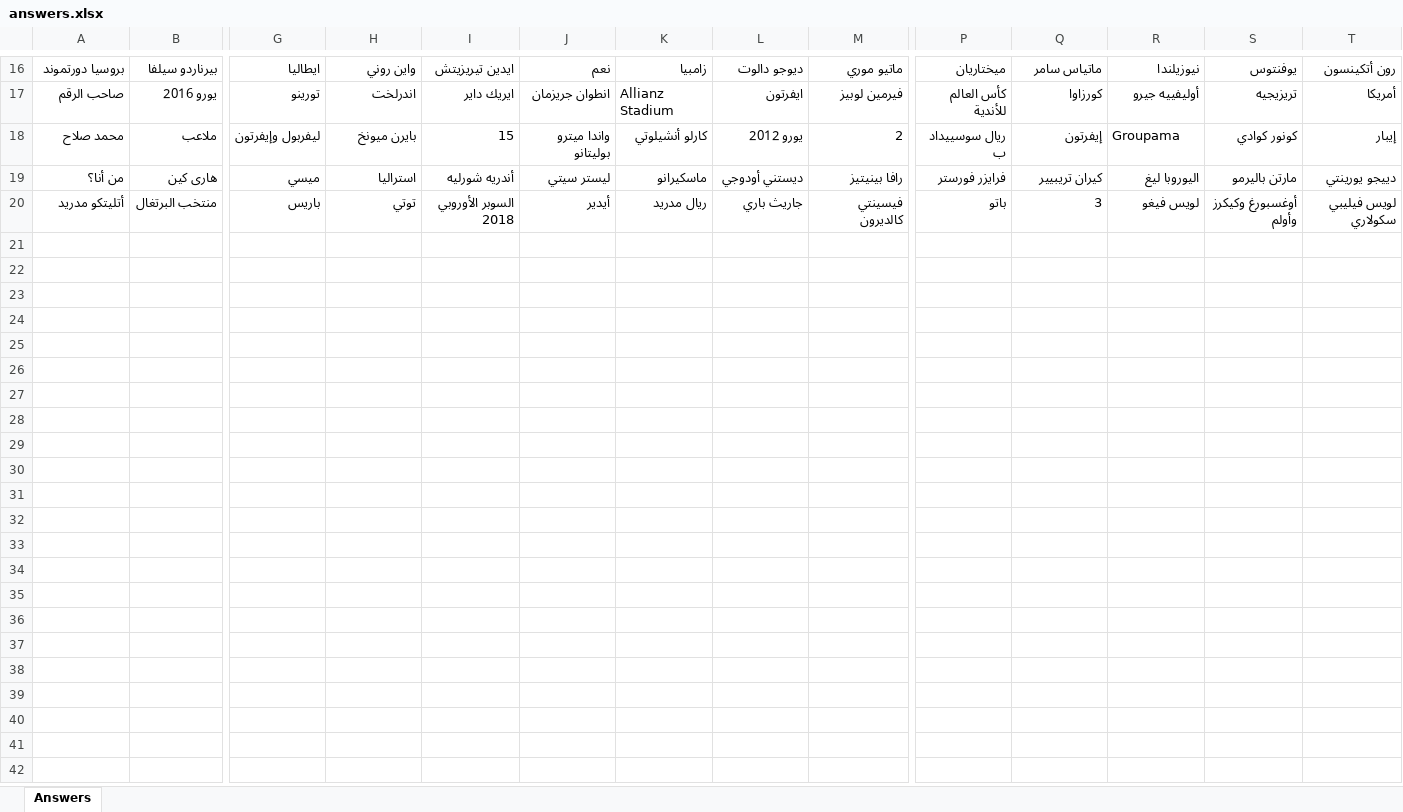
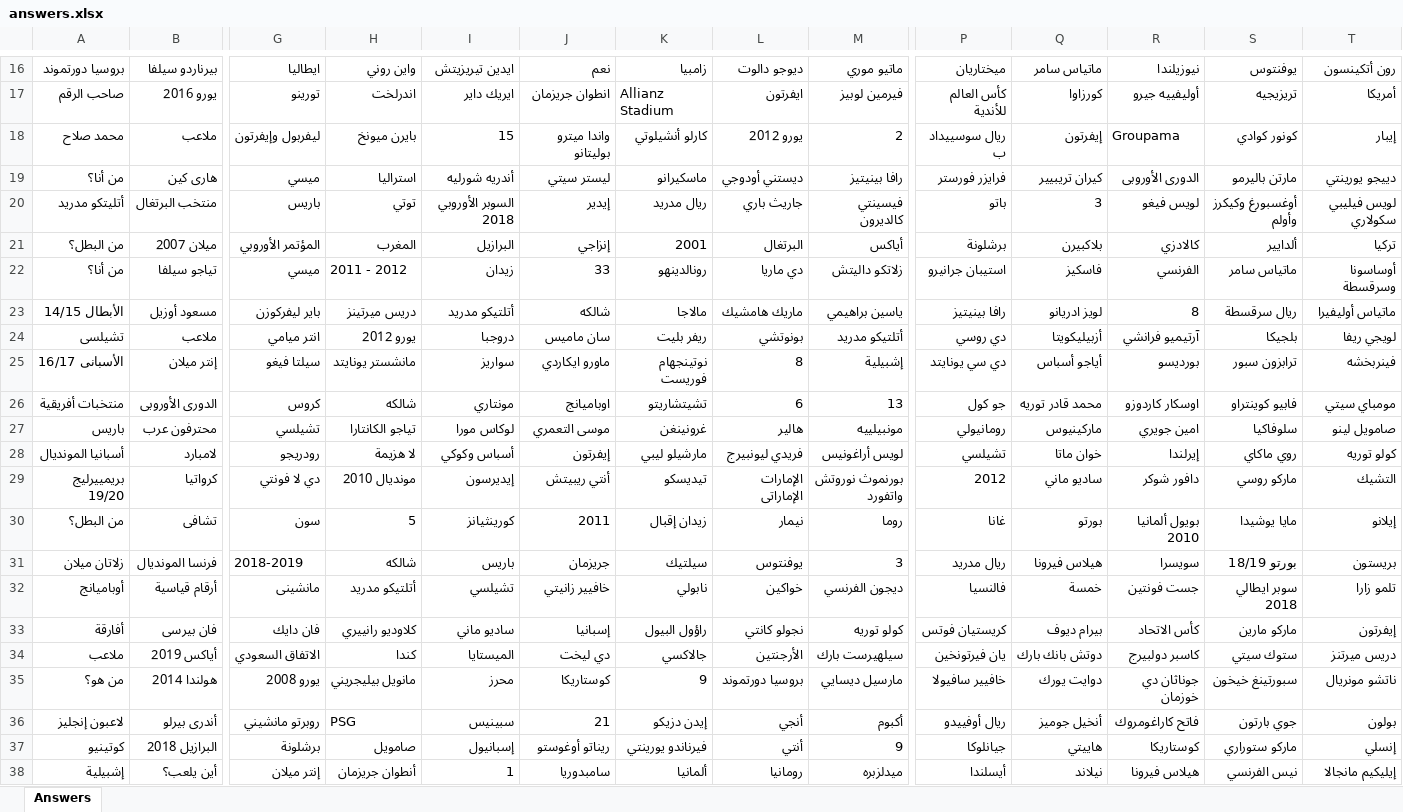
Before and after one commit to oayman0/remontada-risk-game, an Excel workbook: answers.xlsx, sheet Answers, drawn as a sheet; only a part is shown, gaps mark what is left out; values as stored, in another font and other column widths than the file's, no borders; rows hold the shown columns only; the diff covers the shown part only; the diff names each change by its address in the sheet, - before the commit and + after, or states it on an @@ line.

Commit message:
new answers

```diff
--- a/answers.xlsx (sheet Answers)
+++ b/answers.xlsx (sheet Answers)
-R19: اليوروبا ليغ
+R19: الدورى الأوروبى
-J20: أيدير
+J20: إيدير
+row 21: من البطل؟ | ميلان 2007 | المؤتمر الأوروبي | المغرب | البرازيل | إنزاجي | 2001 | البرتغال | أياكس | برشلونة | بلاكبيرن | كالادزي | ألدايير | تركيا
+row 22: من أنا؟ | تياجو سيلفا | ميسي | 2011 - 2012 | زيدان | 33 | رونالدينهو | دي ماريا | زلاتكو داليتش | استيبان جرانيرو | فاسكيز | الفرنسي | ماتياس سامر | أوساسونا وسرقسطة
+row 23: الأبطال 14/15 | مسعود أوزيل | باير ليفركوزن | دريس ميرتينز | أتلتيكو مدريد | شالكه | مالاجا | ماريك هامشيك | ياسين براهيمي | رافا بينيتيز | لويز ادريانو | 8 | ريال سرقسطة | ماتياس أوليفيرا
+row 24: تشيلسى | ملاعب | انتر ميامي | يورو 2012 | دروجبا | سان ماميس | ريفر بليت | بونوتشي | أتلتيكو مدريد | دي روسي | أزبيليكويتا | آرتيميو فرانشي | بلجيكا | لويجي ريفا
+row 25: الأسبانى 16/17 | إنتر ميلان | سيلتا فيغو | مانشستر يونايتد | سواريز | ماورو ايكاردي | نوتينجهام فوريست | 8 | إشبيلية | دي سي يونايتد | أياجو أسباس | بورديسو | ترابزون سبور | فينربخشه
+row 26: منتخبات أفريقية | الدورى الأوروبى | كروس | شالكه | مونتاري | اوباميانج | تشيتشاريتو | 6 | 13 | جو كول | محمد قادر توريه | اوسكار كاردوزو | فابيو كوينتراو | مومباي سيتي
+row 27: باريس | محترفون عرب | تشيلسي | تياجو الكانتارا | لوكاس مورا | موسى التعمري | غرونينغن | هالير | مونبيلييه | رومانيولي | ماركينيوس | امين جويري | سلوفاكيا | صامويل لينو
+row 28: أسبانيا المونديال | لامبارد | رودريجو | لا هزيمة | أسباس وكوكي | إيفرتون | مارشيلو ليبي | فريدي ليونبيرج | لويس أراغونيس | تشيلسي | خوان ماتا | إيرلندا | روي ماكاي | كولو توريه
+row 29: بريمييرليج 19/20 | كرواتيا | دي لا فونتي | مونديال 2010 | إيديرسون | أنتي ريبيتش | تيديسكو | الإمارات الإماراتى | بورنموث نوروتش واتفورد | 2012 | ساديو ماني | دافور شوكر | ماركو روسي | التشيك
+row 30: من البطل؟ | تشافى | سون | 5 | كورينثيانز | 2011 | زيدان إقبال | نيمار | روما | غانا | بورتو | بويول ألمانيا 2010 | مايا يوشيدا | إيلانو
+row 31: زلاتان ميلان | فرنسا المونديال | 2018-2019 | شالكه | باريس | جريزمان | سيلتيك | يوفنتوس | 3 | ريال مدريد | هيلاس فيرونا | سويسرا | بورتو 18/19 | بريستون
+row 32: أوباميانج | أرقام قياسية | مانشينى | أتلتيكو مدريد | تشيلسي | خافيير زانيتي | نابولي | خواكين | ديجون الفرنسي | فالنسيا | خمسة | جست فونتين | سوبر ايطالي 2018 | تلمو زارا
+row 33: أفارقة | فان بيرسى | فان دايك | كلاوديو رانييري | ساديو ماني | إسبانيا | راؤول البيول | نجولو كانتي | كولو توريه | كريستيان فوتس | بيرام ديوف | كأس الاتحاد | ماركو مارين | إيفرتون
+row 34: ملاعب | أياكس 2019 | الاتفاق السعودي | كندا | الميستايا | دي ليخت | جالاكسي | الأرجنتين | سيلهيرست بارك | يان فيرتونخين | دوتش بانك بارك | كاسبر دولبيرج | ستوك سيتي | دريس ميرتنز
+row 35: من هو؟ | هولندا 2014 | يورو 2008 | مانويل بيليجريني | محرز | كوستاريكا | 9 | بروسيا دورتموند | مارسيل ديسايي | خافيير سافيولا | دوايت يورك | جوناثان دي خوزمان | سبورتينغ خيخون | ناتشو مونريال
+row 36: لاعبون إنجليز | أندرى بيرلو | روبرتو مانشيني | PSG | سبينيس | 21 | إيدن دزيكو | أنجي | أكبوم | ريال أوفييدو | أنخيل جوميز | فاتح كاراغومروك | جوي بارتون | بولون
+row 37: كوتينيو | البرازيل 2018 | برشلونة | صامويل | إسبانيول | ريناتو أوغوستو | فيرناندو يورينتي | أنتي | 9 | جيانلوكا | هاييتي | كوستاريكا | ماركو ستوراري | إنسلي
+row 38: إشبيلية | أين يلعب؟ | إنتر ميلان | أنطوان جريزمان | 1 | سامبدوريا | ألمانيا | رومانيا | ميدلزبره | أيسلندا | نيلاند | هيلاس فيرونا | نيس الفرنسي | إيليكيم مانجالا
```
Also changed, not shown: 2 added rows elsewhere in this sheet, 2 other files.
